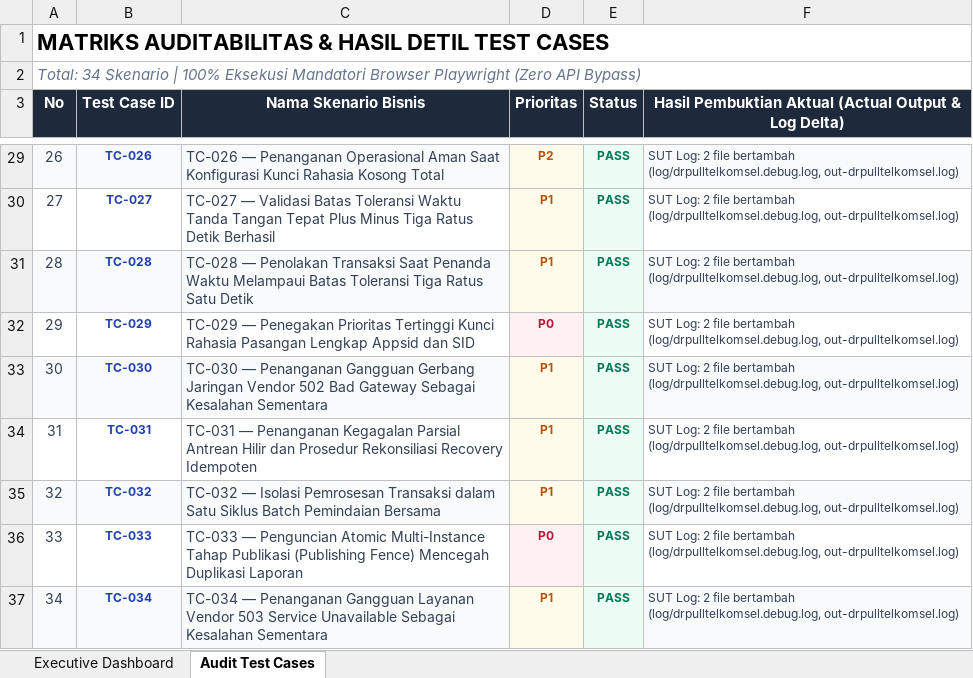
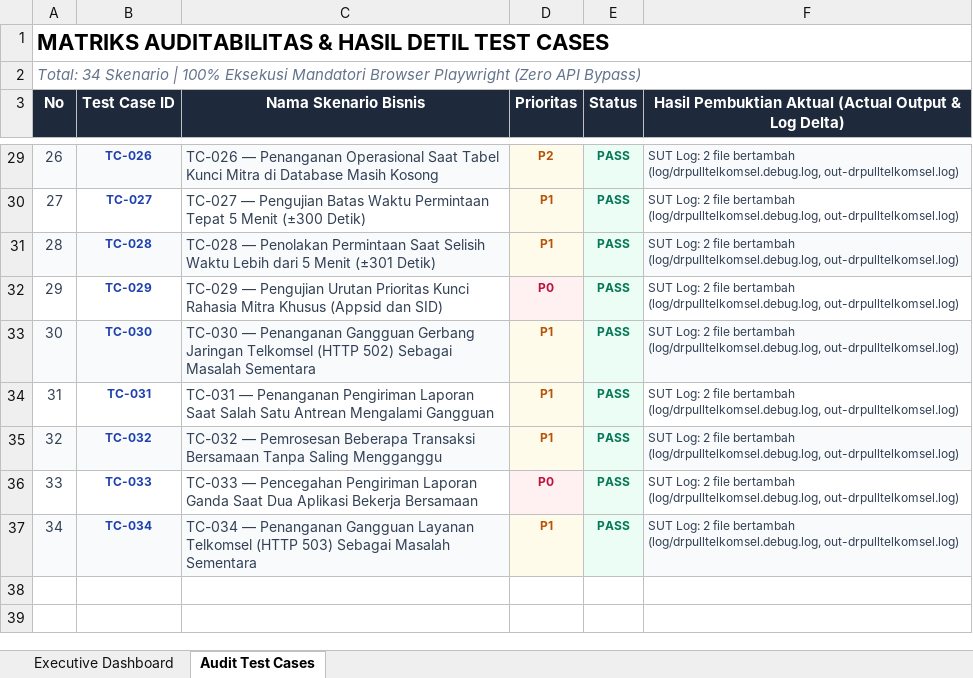
Before and after one commit to ayekgun/rf_transmitterv3, an Excel workbook: summary_report.xlsx, sheet Audit Test Cases, drawn as a sheet; only a part is shown, gaps mark what is left out; values as stored, in another font and other column widths than the file's, no borders; the diff covers the shown part only; the diff names each change by its address in the sheet, - before the commit and + after, or states it on an @@ line.

Commit message:
docs: revise all 34 test cases to human-readable natural Indonesian

```diff
--- a/summary_report.xlsx (sheet Audit Test Cases)
+++ b/summary_report.xlsx (sheet Audit Test Cases)
-C29 (Nama Skenario Bisnis): …Penanganan Operasional Aman Saat Konfigurasi Kunci Rahasia Kosong Total
+C29 (Nama Skenario Bisnis): …Penanganan Operasional Saat Tabel Kunci Mitra di Database Masih Kosong
-C30 (Nama Skenario Bisnis): TC-027 — Validasi Batas Toleransi Waktu Tanda Tangan Tepat Plus Minus Tiga Ratus Detik Berhasil
+C30 (Nama Skenario Bisnis): TC-027 — Pengujian Batas Waktu Permintaan Tepat 5 Menit (±300 Detik)
-C31 (Nama Skenario Bisnis): …— Penolakan Transaksi Saat Penanda Waktu Melampaui Batas Toleransi Tiga Ratus Satu Detik
+C31 (Nama Skenario Bisnis): …— Penolakan Permintaan Saat Selisih Waktu Lebih dari 5 Menit (±301 Detik)
-C32 (Nama Skenario Bisnis): TC-029 — Penegakan Prioritas Tertinggi Kunci Rahasia Pasangan Lengkap Appsid dan SID
+C32 (Nama Skenario Bisnis): TC-029 — Pengujian Urutan Prioritas Kunci Rahasia Mitra Khusus (Appsid dan SID)
-C33 (Nama Skenario Bisnis): …Gerbang Jaringan Vendor 502 Bad Gateway Sebagai Kesalahan Sementara
+C33 (Nama Skenario Bisnis): …Gerbang Jaringan Telkomsel (HTTP 502) Sebagai Masalah Sementara
-C34 (Nama Skenario Bisnis): …— Penanganan Kegagalan Parsial Antrean Hilir dan Prosedur Rekonsiliasi Recovery Idempoten
+C34 (Nama Skenario Bisnis): …— Penanganan Pengiriman Laporan Saat Salah Satu Antrean Mengalami Gangguan
-C35 (Nama Skenario Bisnis): TC-032 — Isolasi Pemrosesan Transaksi dalam Satu Siklus Batch Pemindaian Bersama
+C35 (Nama Skenario Bisnis): TC-032 — Pemrosesan Beberapa Transaksi Bersamaan Tanpa Saling Mengganggu
-C36 (Nama Skenario Bisnis): TC-033 — Penguncian Atomic Multi-Instance Tahap Publikasi (Publishing Fence) Mencegah Duplikasi Laporan
+C36 (Nama Skenario Bisnis): TC-033 — Pencegahan Pengiriman Laporan Ganda Saat Dua Aplikasi Bekerja Bersamaan
-C37 (Nama Skenario Bisnis): …Gangguan Layanan Vendor 503 Service Unavailable Sebagai Kesalahan Sementara
+C37 (Nama Skenario Bisnis): …Gangguan Layanan Telkomsel (HTTP 503) Sebagai Masalah Sementara
```
Also changed, not shown: 25 edited cells elsewhere in this sheet, sheet Executive Dashboard, 3 other files.
